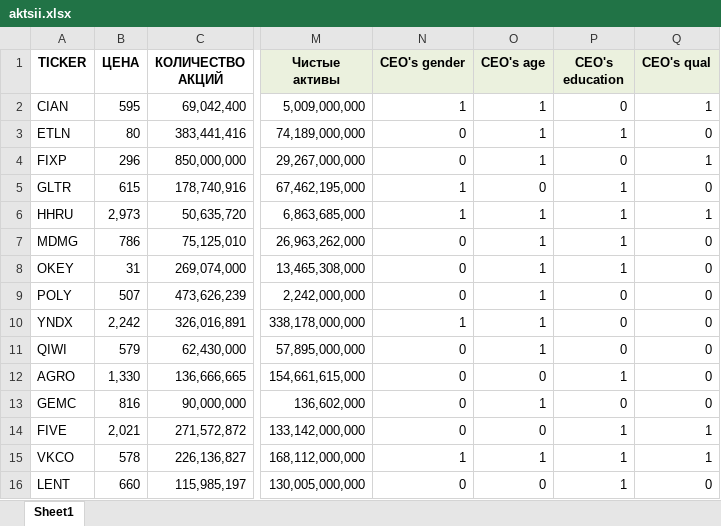
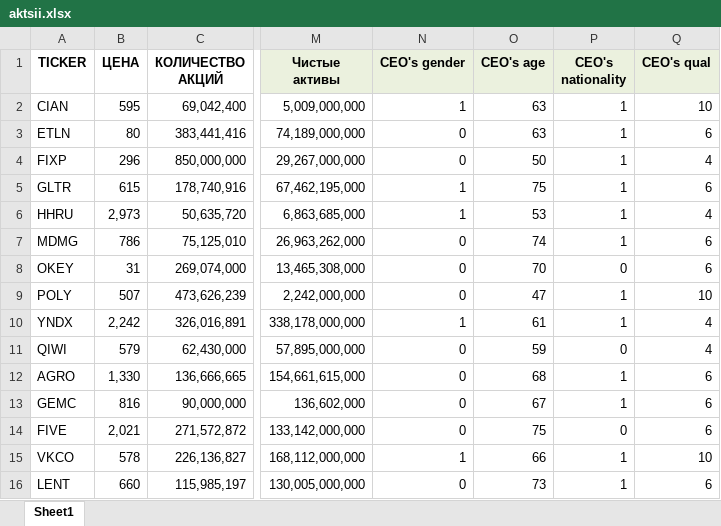
Before and after one commit to zarzir2022/ceo-impact, an Excel workbook: ФинКол импликация/aktsii.xlsx, sheet Sheet1, drawn as a sheet; only a part is shown, gaps mark what is left out; values as stored, in another font and other column widths than the file's, no borders; conditional formats not drawn; the diff covers the shown part only; the diff names each change by its address in the sheet, - before the commit and + after, or states it on an @@ line.

Commit message:
Другие данные

```diff
--- a/ФинКол импликация/aktsii.xlsx (sheet Sheet1)
+++ b/ФинКол импликация/aktsii.xlsx (sheet Sheet1)
-P1: CEO's education
+P1: CEO's nationality
-O2:O3 (CEO's age): 1
+O2:O3 (CEO's age): 63
-P2 (CEO's nationality): 0
+P2 (CEO's nationality): 1
-Q2 (CEO's qual): 1
+Q2 (CEO's qual): 10
-Q3 (CEO's qual): 0
+Q3 (CEO's qual): 6
-O4 (CEO's age): 1
+O4 (CEO's age): 50
-P4 (CEO's nationality): 0
+P4 (CEO's nationality): 1
-Q4 (CEO's qual): 1
+Q4 (CEO's qual): 4
-O5 (CEO's age): 0
+O5 (CEO's age): 75
-Q5 (CEO's qual): 0
+Q5 (CEO's qual): 6
-O6 (CEO's age): 1
+O6 (CEO's age): 53
-Q6 (CEO's qual): 1
+Q6 (CEO's qual): 4
-O7 (CEO's age): 1
+O7 (CEO's age): 74
-Q7:Q8 (CEO's qual): 0
+Q7:Q8 (CEO's qual): 6
-O8 (CEO's age): 1
+O8 (CEO's age): 70
-P8 (CEO's nationality): 1
+P8 (CEO's nationality): 0
-O9 (CEO's age): 1
+O9 (CEO's age): 47
-P9:P10 (CEO's nationality): 0
+P9:P10 (CEO's nationality): 1
-Q9 (CEO's qual): 0
+Q9 (CEO's qual): 10
-O10 (CEO's age): 1
+O10 (CEO's age): 61
-Q10:Q11 (CEO's qual): 0
+Q10:Q11 (CEO's qual): 4
-O11 (CEO's age): 1
+O11 (CEO's age): 59
-O12 (CEO's age): 0
+O12 (CEO's age): 68
-Q12:Q13 (CEO's qual): 0
+Q12:Q13 (CEO's qual): 6
-O13 (CEO's age): 1
+O13 (CEO's age): 67
-P13 (CEO's nationality): 0
+P13 (CEO's nationality): 1
-O14 (CEO's age): 0
+O14 (CEO's age): 75
-P14 (CEO's nationality): 1
+P14 (CEO's nationality): 0
-Q14 (CEO's qual): 1
+Q14 (CEO's qual): 6
-O15 (CEO's age): 1
+O15 (CEO's age): 66
-Q15 (CEO's qual): 1
+Q15 (CEO's qual): 10
-O16 (CEO's age): 0
+O16 (CEO's age): 73
-Q16 (CEO's qual): 0
+Q16 (CEO's qual): 6
```
Also changed, not shown: 15 removed rows and 206 edited cells elsewhere in this sheet, formulas that keep their value.
